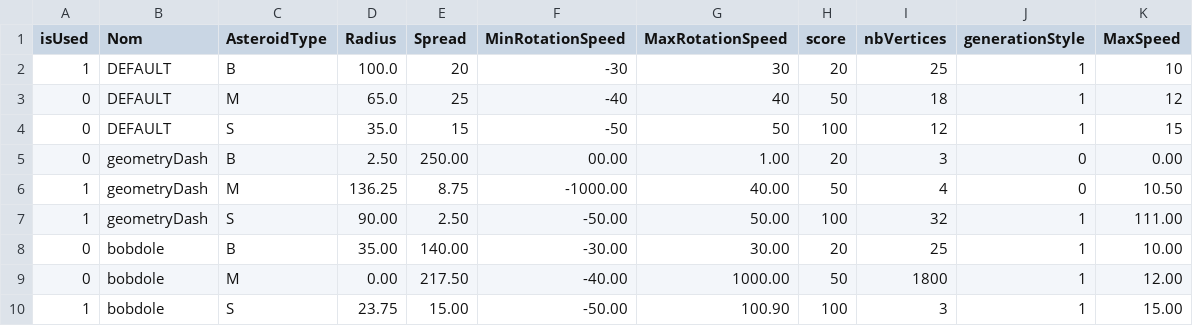
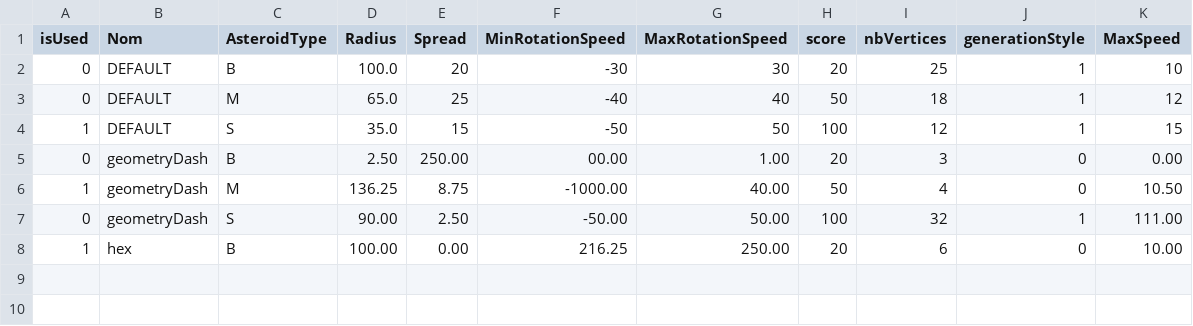
Before and after one commit to Extrajulien/asteroid, a CSV file: asteroidsTraits.csv, drawn as a sheet.

```diff
--- a/asteroidsTraits.csv
+++ b/asteroidsTraits.csv
@@ -1,10 +1,8 @@
 isUsed;Nom;AsteroidType;Radius;Spread;MinRotationSpeed;MaxRotationSpeed;score;nbVertices;generationStyle;MaxSpeed
-1;DEFAULT;B;100.0;20;-30;30;20;25;1;10
+0;DEFAULT;B;100.0;20;-30;30;20;25;1;10
 0;DEFAULT;M;65.0;25;-40;40;50;18;1;12
-0;DEFAULT;S;35.0;15;-50;50;100;12;1;15
+1;DEFAULT;S;35.0;15;-50;50;100;12;1;15
 0;geometryDash;B;2.50;250.00;00.00;1.00;20;3;0;0.00
 1;geometryDash;M;136.25;8.75;-1000.00;40.00;50;4;0;10.50
-1;geometryDash;S;90.00;2.50;-50.00;50.00;100;32;1;111.00
-0;bobdole;B;35.00;140.00;-30.00;30.00;20;25;1;10.00
-0;bobdole;M;0.00;217.50;-40.00;1000.00;50;1800;1;12.00
-1;bobdole;S;23.75;15.00;-50.00;100.90;100;3;1;15.00
+0;geometryDash;S;90.00;2.50;-50.00;50.00;100;32;1;111.00
+1;hex;B;100.00;0.00;216.25;250.00;20;6;0;10.00
```
Also changed, not shown: 1 other file.
